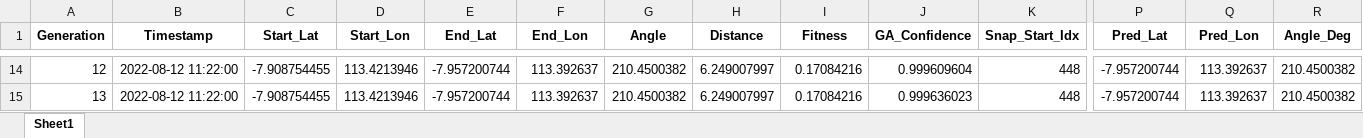
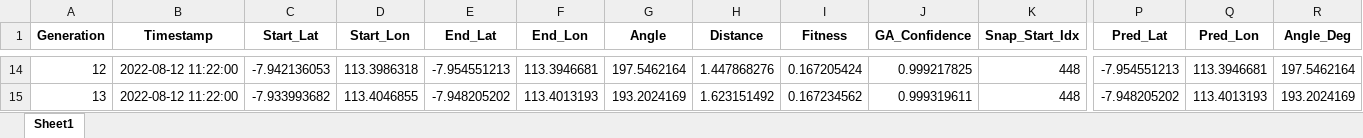
Before and after one commit to Felix-ryn/gempatektonik, an Excel workbook: output/ga_results/ga_prediction_data_for_lstm.xlsx, sheet Sheet1, drawn as a sheet; only a part is shown, gaps mark what is left out; values as stored, in another font and other column widths than the file's, no borders; the diff covers the shown part only; the diff names each change by its address in the sheet, - before the commit and + after, or states it on an @@ line.

Commit message:
eror output evaluation engine

```diff
--- a/output/ga_results/ga_prediction_data_for_lstm.xlsx (sheet Sheet1)
+++ b/output/ga_results/ga_prediction_data_for_lstm.xlsx (sheet Sheet1)
-C14 (Start_Lat): -7.908754455
+C14 (Start_Lat): -7.942136053
-D14 (Start_Lon): 113.4213946
+D14 (Start_Lon): 113.3986318
-E14 (End_Lat): -7.957200744
+E14 (End_Lat): -7.954551213
-F14 (End_Lon): 113.392637
+F14 (End_Lon): 113.3946681
-G14 (Angle): 210.4500382
+G14 (Angle): 197.5462164
-H14 (Distance): 6.249007997
+H14 (Distance): 1.447868276
-I14 (Fitness): 0.17084216
+I14 (Fitness): 0.167205424
-J14 (GA_Confidence): 0.999609604
+J14 (GA_Confidence): 0.999217825
-P14 (Pred_Lat): -7.957200744
+P14 (Pred_Lat): -7.954551213
-Q14 (Pred_Lon): 113.392637
+Q14 (Pred_Lon): 113.3946681
-R14 (Angle_Deg): 210.4500382
+R14 (Angle_Deg): 197.5462164
-C15 (Start_Lat): -7.908754455
+C15 (Start_Lat): -7.933993682
-D15 (Start_Lon): 113.4213946
+D15 (Start_Lon): 113.4046855
-E15 (End_Lat): -7.957200744
+E15 (End_Lat): -7.948205202
-F15 (End_Lon): 113.392637
+F15 (End_Lon): 113.4013193
-G15 (Angle): 210.4500382
+G15 (Angle): 193.2024169
-H15 (Distance): 6.249007997
+H15 (Distance): 1.623151492
-I15 (Fitness): 0.17084216
+I15 (Fitness): 0.167234562
-J15 (GA_Confidence): 0.999636023
+J15 (GA_Confidence): 0.999319611
-P15 (Pred_Lat): -7.957200744
+P15 (Pred_Lat): -7.948205202
-Q15 (Pred_Lon): 113.392637
+Q15 (Pred_Lon): 113.4013193
-R15 (Angle_Deg): 210.4500382
+R15 (Angle_Deg): 193.2024169
```
Also changed, not shown: 1810 edited cells elsewhere in this sheet, output/aco_results/aco_zoning_data_for_lstm.xlsx, output/lstm_results/lstm_data_for_cnn.xlsx, 16 other files.
